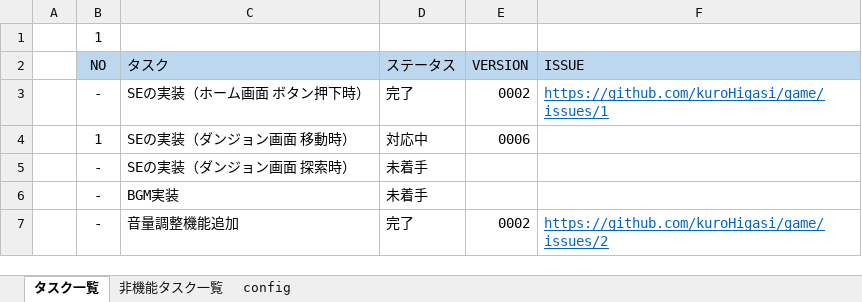
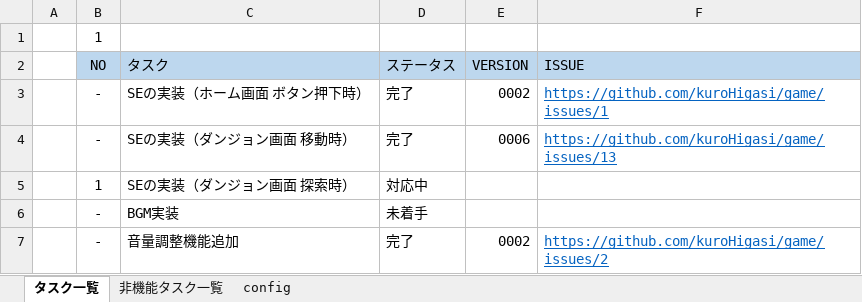
Before and after one commit to kuroHigasi/game, an Excel workbook: 00_TODO/TODO.xlsx, sheet タスク一覧, drawn as a sheet; only a part is shown; values as stored, in another font and other column widths than the file's, no borders; conditional formats not drawn; removed rows and columns are numbered as before the commit, all else as after; the diff names each change by its address in the sheet, - before the commit and + after, or states it on an @@ line.

```diff
--- a/00_TODO/TODO.xlsx (sheet タスク一覧)
+++ b/00_TODO/TODO.xlsx (sheet タスク一覧)
+row 4:  | - | SEの実装（ダンジョン画面 移動時） | 完了 | 0006 | https://github.com/kuroHigasi/game/issues/13
-C5 (タスク): SEの実装（ダンジョン画面 移動時）
+C5 (タスク): SEの実装（ダンジョン画面 探索時）
-E5 (VERSION): 0006
+E5 (VERSION): (empty)
-row 5:  | - | SEの実装（ダンジョン画面 探索時） | 未着手
```
Also changed, not shown: sheet 非機能タスク一覧, formulas that keep their value, 1 other file.
